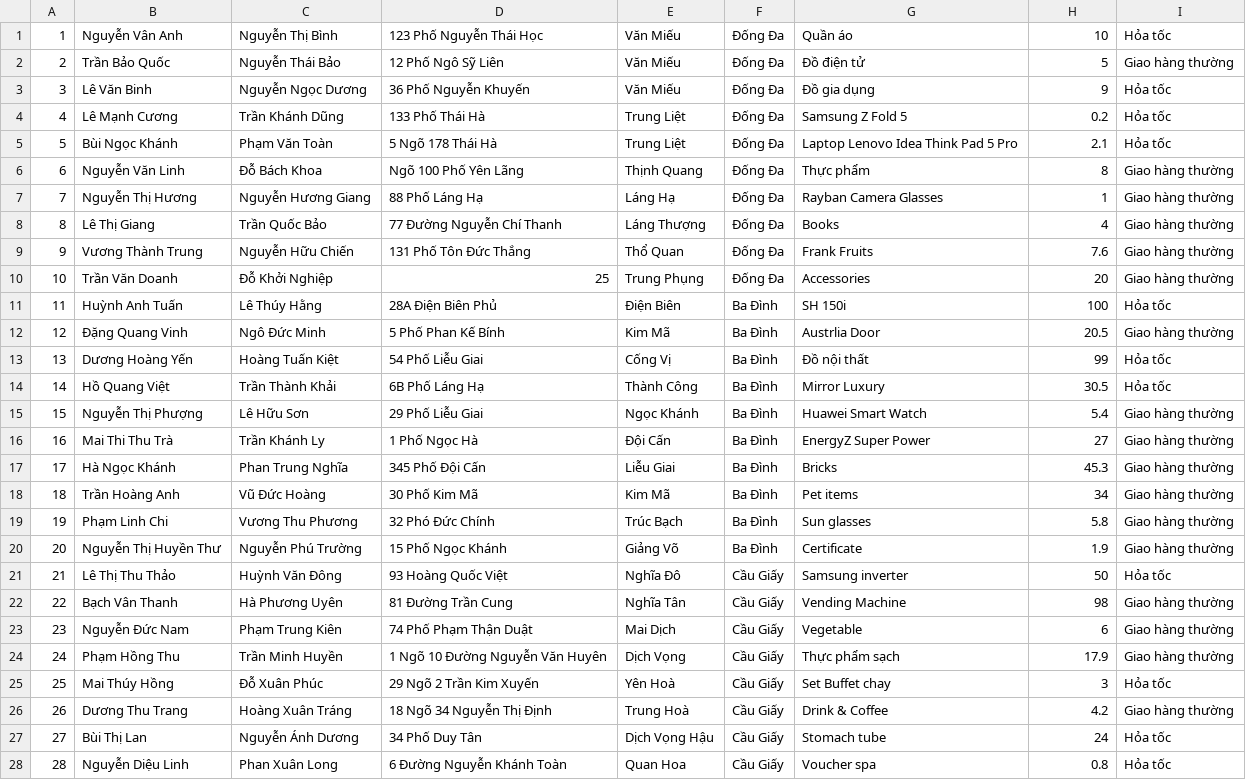
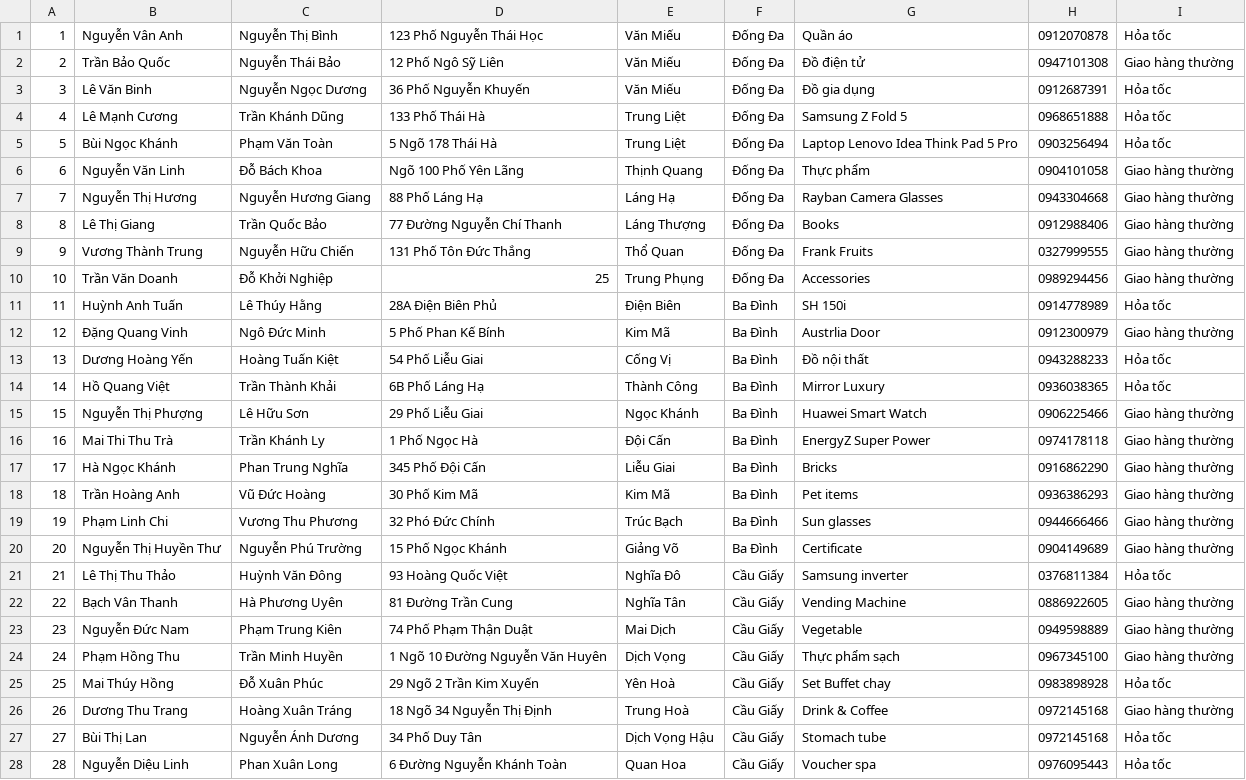
Before and after one commit to viet12012003/ProjectTSP, a CSV file: data2.csv, drawn as a sheet; only a part is shown; the diff covers the shown part only.

```diff
--- a/data2.csv
+++ b/data2.csv
@@ -1,28 +1,28 @@
-1,Nguyễn Vân Anh,Nguyễn Thị Bình,123 Phố Nguyễn Thái Học,Văn Miếu,Đống Đa,Quần áo,10,Hỏa tốc
-2,Trần Bảo Quốc,Nguyễn Thái Bảo,12 Phố Ngô Sỹ Liên,Văn Miếu,Đống Đa,Đồ điện tử,5,Giao hàng thường
-3,Lê Văn Binh,Nguyễn Ngọc Dương,36 Phố Nguyễn Khuyến,Văn Miếu,Đống Đa,Đồ gia dụng,9,Hỏa tốc
-4,Lê Mạnh Cương,Trần Khánh Dũng,133 Phố Thái Hà,Trung Liệt,Đống Đa,Samsung Z Fold 5 ,0.2,Hỏa tốc
-5,Bùi Ngọc Khánh,Phạm Văn Toàn,5 Ngõ 178 Thái Hà,Trung Liệt,Đống Đa,Laptop Lenovo Idea Think Pad 5 Pro,2.1,Hỏa tốc
-6,Nguyễn Văn Linh,Đỗ Bách Khoa,Ngõ 100 Phố Yên Lãng,Thịnh Quang,Đống Đa,Thực phẩm,8,Giao hàng thường
-7,Nguyễn Thị Hương,Nguyễn Hương Giang,88 Phố Láng Hạ,Láng Hạ,Đống Đa,Rayban Camera Glasses,1,Giao hàng thường
-8,Lê Thị Giang,Trần Quốc Bảo,77 Đường Nguyễn Chí Thanh,Láng Thượng,Đống Đa,Books,4,Giao hàng thường
-9,Vương Thành Trung,Nguyễn Hữu Chiến,131 Phố Tôn Đức Thắng,Thổ Quan,Đống Đa,Frank Fruits,7.6,Giao hàng thường
-10,Trần Văn Doanh,Đỗ Khởi Nghiệp,25,Trung Phụng,Đống Đa,Accessories,20,Giao hàng thường
-11,Huỳnh Anh Tuấn,Lê Thúy Hằng,28A Điện Biên Phủ,Điện Biên,Ba Đình,SH 150i,100,Hỏa tốc
-12,Đặng Quang Vinh,Ngô Đức Minh,5 Phố Phan Kế Bính,Kim Mã,Ba Đình,Austrlia Door,20.5,Giao hàng thường
-13,Dương Hoàng Yến,Hoàng Tuấn Kiệt,54 Phố Liễu Giai,Cống Vị,Ba Đình,Đồ nội thất,99,Hỏa tốc
-14,Hồ Quang Việt,Trần Thành Khải,6B Phố Láng Hạ,Thành Công,Ba Đình,Mirror Luxury,30.5,Hỏa tốc
-15,Nguyễn Thị Phượng,Lê Hữu Sơn,29 Phố Liễu Giai,Ngọc Khánh,Ba Đình,Huawei Smart Watch,5.4,Giao hàng thường
-16,Mai Thi Thu Trà,Trần Khánh Ly,1 Phố Ngọc Hà,Đội Cấn,Ba Đình,EnergyZ Super Power,27,Giao hàng thường
-17,Hà Ngọc Khánh,Phan Trung Nghĩa,345 Phố Đội Cấn,Liễu Giai,Ba Đình,Bricks,45.3,Giao hàng thường
-18,Trần Hoàng Anh,Vũ Đức Hoàng,30 Phố Kim Mã,Kim Mã,Ba Đình,Pet items,34,Giao hàng thường
-19,Phạm Linh Chi,Vương Thu Phương,32 Phó Đức Chính,Trúc Bạch,Ba Đình,Sun glasses,5.8,Giao hàng thường
-20,Nguyễn Thị Huyền Thư,Nguyễn Phú Trường,15 Phố Ngọc Khánh,Giảng Võ,Ba Đình,Certificate,1.9,Giao hàng thường
-21,Lê Thị Thu Thảo,Huỳnh Văn Đông,93 Hoàng Quốc Việt,Nghĩa Đô,Cầu Giấy,Samsung inverter,50,Hỏa tốc
-22,Bạch Vân Thanh,Hà Phương Uyên,81 Đường Trần Cung,Nghĩa Tân,Cầu Giấy,Vending Machine,98,Giao hàng thường
-23,Nguyễn Đức Nam,Phạm Trung Kiên,74 Phố Phạm Thận Duật,Mai Dịch,Cầu Giấy,Vegetable,6,Giao hàng thường
-24,Phạm Hồng Thu,Trần Minh Huyền,1 Ngõ 10 Đường Nguyễn Văn Huyên,Dịch Vọng,Cầu Giấy,Thực phẩm sạch,17.9,Giao hàng thường
-25,Mai Thúy Hồng,Đỗ Xuân Phúc,29 Ngõ 2 Trần Kim Xuyến,Yên Hoà,Cầu Giấy,Set Buffet chay,3,Hỏa tốc
-26,Dương Thu Trang,Hoàng Xuân Tráng,18 Ngõ 34 Nguyễn Thị Định,Trung Hoà,Cầu Giấy,Drink & Coffee,4.2,Giao hàng thường
-27,Bùi Thị Lan,Nguyễn Ánh Dương,34 Phố Duy Tân,Dịch Vọng Hậu,Cầu Giấy,Stomach tube,24,Hỏa tốc
-28,Nguyễn Diệu Linh,Phan Xuân Long,6 Đường Nguyễn Khánh Toàn,Quan Hoa,Cầu Giấy,Voucher spa,0.8,Hỏa tốc
+1,Nguyễn Vân Anh,Nguyễn Thị Bình,123 Phố Nguyễn Thái Học,Văn Miếu,Đống Đa,Quần áo,0912070878,Hỏa tốc
+2,Trần Bảo Quốc,Nguyễn Thái Bảo,12 Phố Ngô Sỹ Liên,Văn Miếu,Đống Đa,Đồ điện tử,0947101308,Giao hàng thường
+3,Lê Văn Binh,Nguyễn Ngọc Dương,36 Phố Nguyễn Khuyến,Văn Miếu,Đống Đa,Đồ gia dụng,0912687391,Hỏa tốc
+4,Lê Mạnh Cương,Trần Khánh Dũng,133 Phố Thái Hà,Trung Liệt,Đống Đa,Samsung Z Fold 5 ,0968651888,Hỏa tốc
+5,Bùi Ngọc Khánh,Phạm Văn Toàn,5 Ngõ 178 Thái Hà,Trung Liệt,Đống Đa,Laptop Lenovo Idea Think Pad 5 Pro,0903256494,Hỏa tốc
+6,Nguyễn Văn Linh,Đỗ Bách Khoa,Ngõ 100 Phố Yên Lãng,Thịnh Quang,Đống Đa,Thực phẩm,0904101058,Giao hàng thường
+7,Nguyễn Thị Hương,Nguyễn Hương Giang,88 Phố Láng Hạ,Láng Hạ,Đống Đa,Rayban Camera Glasses,0943304668,Giao hàng thường
+8,Lê Thị Giang,Trần Quốc Bảo,77 Đường Nguyễn Chí Thanh,Láng Thượng,Đống Đa,Books,0912988406,Giao hàng thường
+9,Vương Thành Trung,Nguyễn Hữu Chiến,131 Phố Tôn Đức Thắng,Thổ Quan,Đống Đa,Frank Fruits,0327999555,Giao hàng thường
+10,Trần Văn Doanh,Đỗ Khởi Nghiệp,25,Trung Phụng,Đống Đa,Accessories,0989294456,Giao hàng thường
+11,Huỳnh Anh Tuấn,Lê Thúy Hằng,28A Điện Biên Phủ,Điện Biên,Ba Đình,SH 150i,0914778989,Hỏa tốc
+12,Đặng Quang Vinh,Ngô Đức Minh,5 Phố Phan Kế Bính,Kim Mã,Ba Đình,Austrlia Door,0912300979,Giao hàng thường
+13,Dương Hoàng Yến,Hoàng Tuấn Kiệt,54 Phố Liễu Giai,Cống Vị,Ba Đình,Đồ nội thất,0943288233,Hỏa tốc
+14,Hồ Quang Việt,Trần Thành Khải,6B Phố Láng Hạ,Thành Công,Ba Đình,Mirror Luxury,0936038365,Hỏa tốc
+15,Nguyễn Thị Phượng,Lê Hữu Sơn,29 Phố Liễu Giai,Ngọc Khánh,Ba Đình,Huawei Smart Watch,0906225466,Giao hàng thường
+16,Mai Thi Thu Trà,Trần Khánh Ly,1 Phố Ngọc Hà,Đội Cấn,Ba Đình,EnergyZ Super Power,0974178118,Giao hàng thường
+17,Hà Ngọc Khánh,Phan Trung Nghĩa,345 Phố Đội Cấn,Liễu Giai,Ba Đình,Bricks,0916862290,Giao hàng thường
+18,Trần Hoàng Anh,Vũ Đức Hoàng,30 Phố Kim Mã,Kim Mã,Ba Đình,Pet items,0936386293,Giao hàng thường
+19,Phạm Linh Chi,Vương Thu Phương,32 Phó Đức Chính,Trúc Bạch,Ba Đình,Sun glasses,0944666466,Giao hàng thường
+20,Nguyễn Thị Huyền Thư,Nguyễn Phú Trường,15 Phố Ngọc Khánh,Giảng Võ,Ba Đình,Certificate,0904149689,Giao hàng thường
+21,Lê Thị Thu Thảo,Huỳnh Văn Đông,93 Hoàng Quốc Việt,Nghĩa Đô,Cầu Giấy,Samsung inverter,0376811384,Hỏa tốc
+22,Bạch Vân Thanh,Hà Phương Uyên,81 Đường Trần Cung,Nghĩa Tân,Cầu Giấy,Vending Machine,0886922605,Giao hàng thường
+23,Nguyễn Đức Nam,Phạm Trung Kiên,74 Phố Phạm Thận Duật,Mai Dịch,Cầu Giấy,Vegetable,0949598889,Giao hàng thường
+24,Phạm Hồng Thu,Trần Minh Huyền,1 Ngõ 10 Đường Nguyễn Văn Huyên,Dịch Vọng,Cầu Giấy,Thực phẩm sạch,0967345100,Giao hàng thường
+25,Mai Thúy Hồng,Đỗ Xuân Phúc,29 Ngõ 2 Trần Kim Xuyến,Yên Hoà,Cầu Giấy,Set Buffet chay,0983898928,Hỏa tốc
+26,Dương Thu Trang,Hoàng Xuân Tráng,18 Ngõ 34 Nguyễn Thị Định,Trung Hoà,Cầu Giấy,Drink & Coffee,0972145168,Giao hàng thường
+27,Bùi Thị Lan,Nguyễn Ánh Dương,34 Phố Duy Tân,Dịch Vọng Hậu,Cầu Giấy,Stomach tube,0972145168,Hỏa tốc
+28,Nguyễn Diệu Linh,Phan Xuân Long,6 Đường Nguyễn Khánh Toàn,Quan Hoa,Cầu Giấy,Voucher spa,0976095443,Hỏa tốc
```
Also changed, not shown: 22 edited cells elsewhere in this file.
